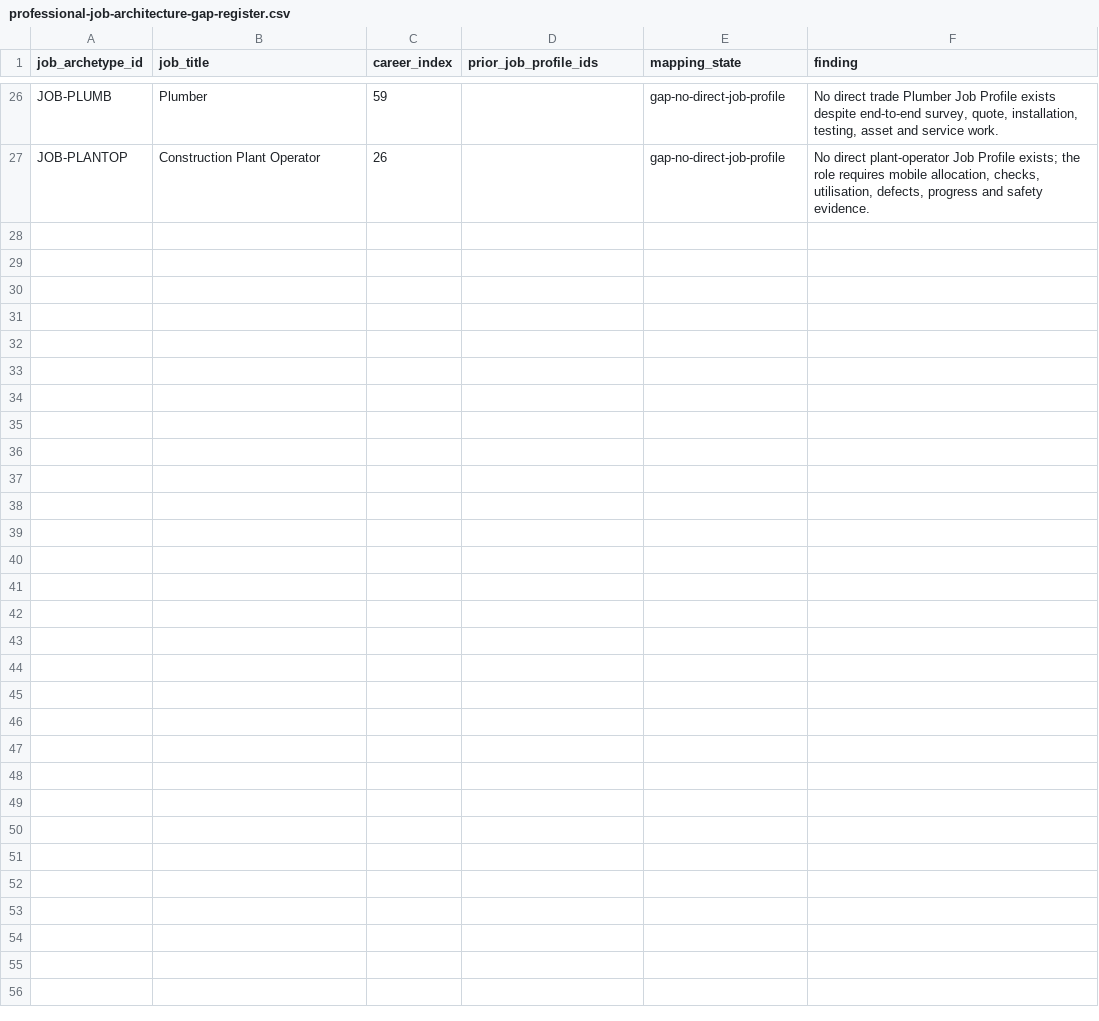
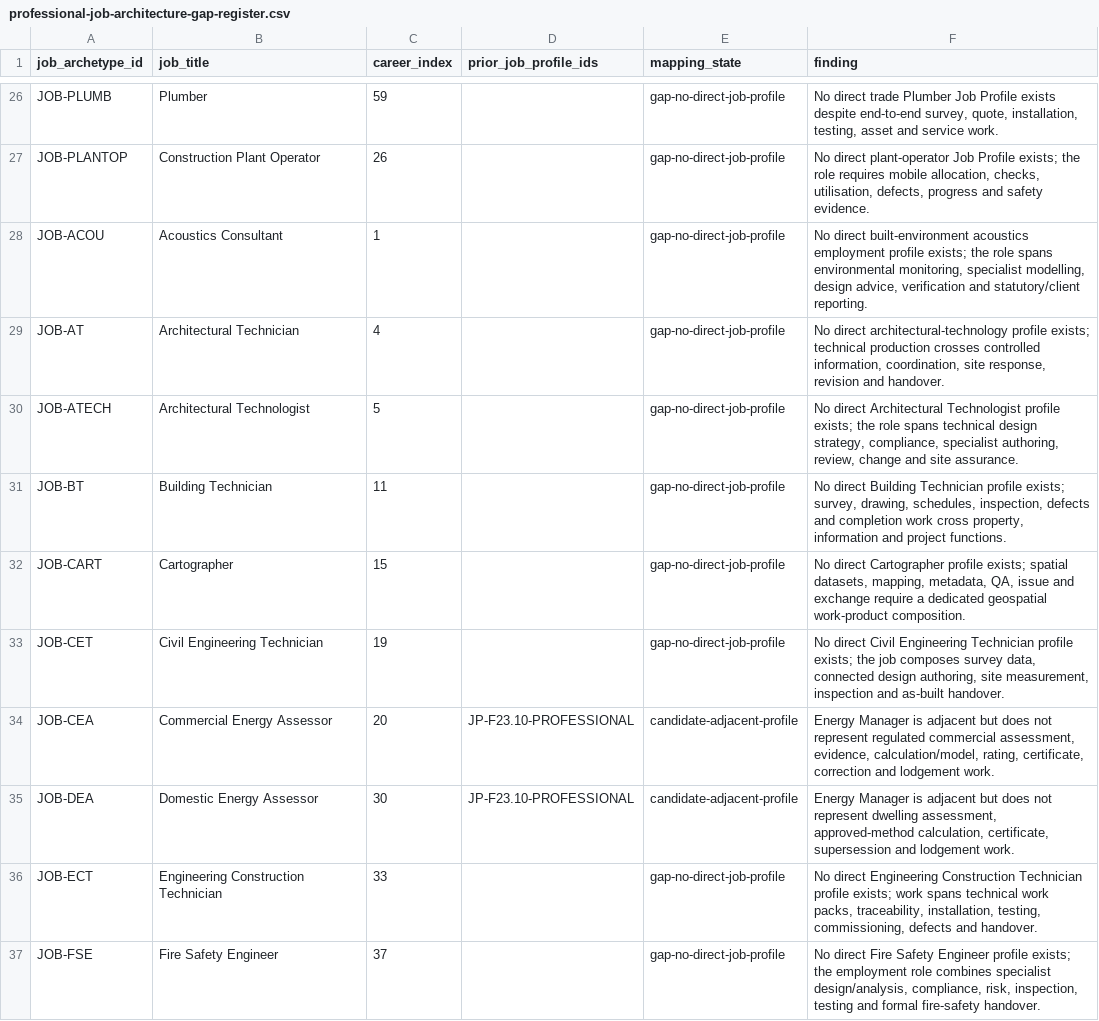
Before and after one commit to 8140spitt/NuBlox-Digital-Applications-V3, a CSV file: docs/product/professional-job-architecture-gap-register.csv, drawn as a sheet; only a part is shown, gaps mark what is left out; the diff covers the shown part only.

Commit message:
Expand professional job architecture gap register for wave three

```diff
--- a/docs/product/professional-job-architecture-gap-register.csv
+++ b/docs/product/professional-job-architecture-gap-register.csv
@@ -27 +27,11 @@ JOB-PLUMB,Plumber,59,,gap-no-direct-job-profile,"No direct trade Plumber Job Pro
 JOB-PLANTOP,Construction Plant Operator,26,,gap-no-direct-job-profile,"No direct plant-operator Job Profile exists; the role requires mobile allocation, checks, utilisation, defects, progress and safety evidence."
+JOB-ACOU,Acoustics Consultant,1,,gap-no-direct-job-profile,"No direct built-environment acoustics employment profile exists; the role spans environmental monitoring, specialist modelling, design advice, verification and statutory/client reporting."
+JOB-AT,Architectural Technician,4,,gap-no-direct-job-profile,"No direct architectural-technology profile exists; technical production crosses controlled information, coordination, site response, revision and handover."
+JOB-ATECH,Architectural Technologist,5,,gap-no-direct-job-profile,"No direct Architectural Technologist profile exists; the role spans technical design strategy, compliance, specialist authoring, review, change and site assurance."
+JOB-BT,Building Technician,11,,gap-no-direct-job-profile,"No direct Building Technician profile exists; survey, drawing, schedules, inspection, defects and completion work cross property, information and project functions."
+JOB-CART,Cartographer,15,,gap-no-direct-job-profile,"No direct Cartographer profile exists; spatial datasets, mapping, metadata, QA, issue and exchange require a dedicated geospatial work-product composition."
+JOB-CET,Civil Engineering Technician,19,,gap-no-direct-job-profile,"No direct Civil Engineering Technician profile exists; the job composes survey data, connected design authoring, site measurement, inspection and as-built handover."
+JOB-CEA,Commercial Energy Assessor,20,JP-F23.10-PROFESSIONAL,candidate-adjacent-profile,"Energy Manager is adjacent but does not represent regulated commercial assessment, evidence, calculation/model, rating, certificate, correction and lodgement work."
+JOB-DEA,Domestic Energy Assessor,30,JP-F23.10-PROFESSIONAL,candidate-adjacent-profile,"Energy Manager is adjacent but does not represent dwelling assessment, approved-method calculation, certificate, supersession and lodgement work."
+JOB-ECT,Engineering Construction Technician,33,,gap-no-direct-job-profile,"No direct Engineering Construction Technician profile exists; work spans technical work packs, traceability, installation, testing, commissioning, defects and handover."
+JOB-FSE,Fire Safety Engineer,37,,gap-no-direct-job-profile,"No direct Fire Safety Engineer profile exists; the employment role combines specialist design/analysis, compliance, risk, inspection, testing and formal fire-safety handover."
```
Also changed, not shown: 10 added rows elsewhere in this file.
